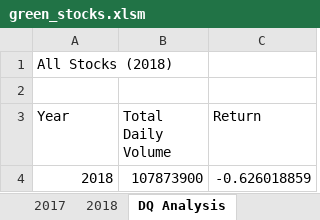
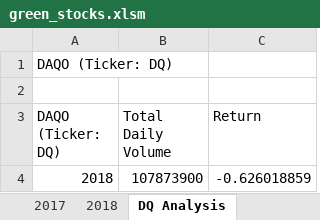
Before and after one commit to StephenELevy/stock-analysis, an Excel workbook: green_stocks.xlsm, sheet DQ Analysis, drawn as a sheet; values as stored, in another font and other column widths than the file's, no borders; charts and pictures not drawn; the diff names each change by its address in the sheet, - before the commit and + after, or states it on an @@ line.

Commit message:
Green-stocks.xlsm - All Stocks Analysis for 2017 annual volume and returns using InputBox to input the analysis year

```diff
--- a/green_stocks.xlsm (sheet DQ Analysis)
+++ b/green_stocks.xlsm (sheet DQ Analysis)
-A1 (DAQO (Ticker: DQ)): All Stocks (2018)
+A1 (DAQO (Ticker: DQ)): DAQO (Ticker: DQ)
-A3: Year
+A3: DAQO (Ticker: DQ)
```
Also changed, not shown: sheet SkillDrill2.3.1, sheet All Stocks Analysis, sheet 2017, charts or pictures, 1 other file.
